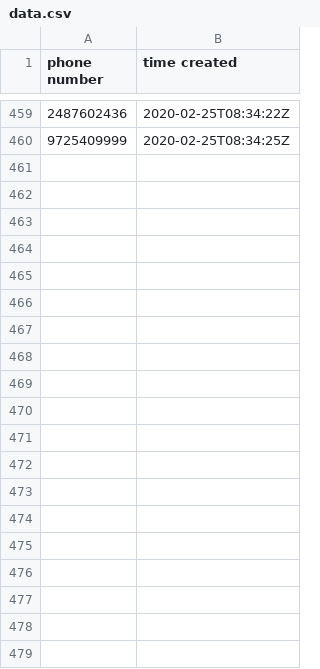
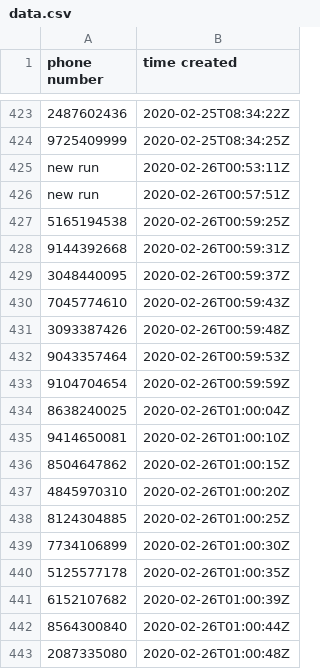
Before and after one commit to dayadam/crm-scripts-upwork, a CSV file: data.csv, drawn as a sheet; only a part is shown, gaps mark what is left out; the diff covers the shown part only; the diff names each change by its address in the sheet, - before the commit and + after, or states it on an @@ line.

```diff
--- a/data.csv
+++ b/data.csv
+row 425: new run | 2020-02-26T00:53:11Z
+row 426: new run | 2020-02-26T00:57:51Z
+row 427: 5165194538 | 2020-02-26T00:59:25Z
+row 428: 9144392668 | 2020-02-26T00:59:31Z
+row 429: 3048440095 | 2020-02-26T00:59:37Z
+row 430: 7045774610 | 2020-02-26T00:59:43Z
+row 431: 3093387426 | 2020-02-26T00:59:48Z
+row 432: 9043357464 | 2020-02-26T00:59:53Z
+row 433: 9104704654 | 2020-02-26T00:59:59Z
+row 434: 8638240025 | 2020-02-26T01:00:04Z
+row 435: 9414650081 | 2020-02-26T01:00:10Z
+row 436: 8504647862 | 2020-02-26T01:00:15Z
+row 437: 4845970310 | 2020-02-26T01:00:20Z
+row 438: 8124304885 | 2020-02-26T01:00:25Z
+row 439: 7734106899 | 2020-02-26T01:00:30Z
+row 440: 5125577178 | 2020-02-26T01:00:35Z
+row 441: 6152107682 | 2020-02-26T01:00:39Z
+row 442: 8564300840 | 2020-02-26T01:00:44Z
+row 443: 2087335080 | 2020-02-26T01:00:48Z
```
Also changed, not shown: 31 added rows and 36 removed rows elsewhere in this file, 3 other files.
